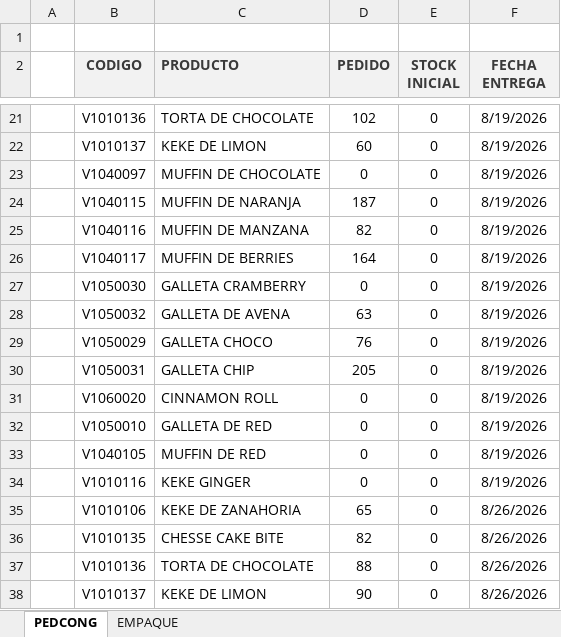
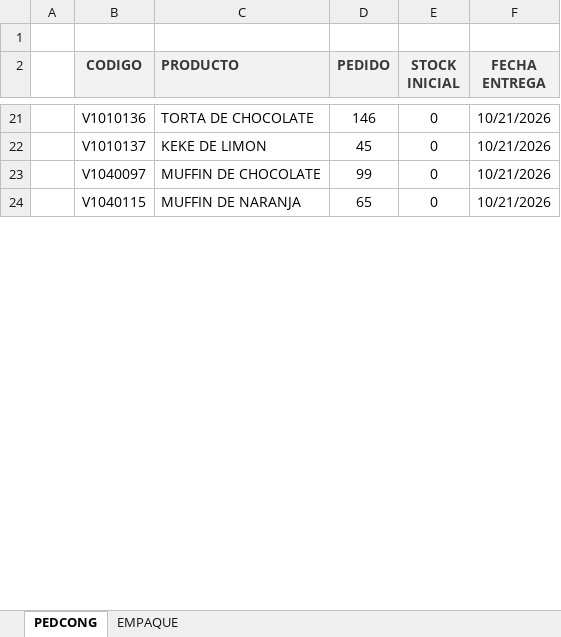
Before and after one commit to aplicacionesma2-lgtm/entregasma, an Excel workbook: congelados.xlsx, sheet PEDCONG, drawn as a sheet; only a part is shown, gaps mark what is left out; values as stored, in another font and other column widths than the file's, no borders; conditional formats not drawn; the diff covers the shown part only; the diff names each change by its address in the sheet, - before the commit and + after, or states it on an @@ line.

```diff
--- a/congelados.xlsx (sheet PEDCONG)
+++ b/congelados.xlsx (sheet PEDCONG)
-D21 (PEDIDO): 102
+D21 (PEDIDO): 146
-F21:F24 (FECHA ENTREGA): 8/19/2026
+F21:F24 (FECHA ENTREGA): 10/21/2026
-D22 (PEDIDO): 60
+D22 (PEDIDO): 45
-D23 (PEDIDO): 0
+D23 (PEDIDO): 99
-D24 (PEDIDO): 187
+D24 (PEDIDO): 65
-row 25:  | V1040116 | MUFFIN DE MANZANA | 82 | 0 | 8/19/2026
-row 26:  | V1040117 | MUFFIN DE BERRIES | 164 | 0 | 8/19/2026
-row 27:  | V1050030 | GALLETA CRAMBERRY | 0 | 0 | 8/19/2026
-row 28:  | V1050032 | GALLETA DE AVENA | 63 | 0 | 8/19/2026
-row 29:  | V1050029 | GALLETA CHOCO | 76 | 0 | 8/19/2026
-row 30:  | V1050031 | GALLETA CHIP | 205 | 0 | 8/19/2026
-row 31:  | V1060020 | CINNAMON ROLL | 0 | 0 | 8/19/2026
-row 32:  | V1050010 | GALLETA DE RED | 0 | 0 | 8/19/2026
-row 33:  | V1040105 | MUFFIN DE RED | 0 | 0 | 8/19/2026
-row 34:  | V1010116 | KEKE GINGER | 0 | 0 | 8/19/2026
-row 35:  | V1010106 | KEKE DE ZANAHORIA | 65 | 0 | 8/26/2026
-row 36:  | V1010135 | CHESSE CAKE BITE | 82 | 0 | 8/26/2026
-row 37:  | V1010136 | TORTA DE CHOCOLATE | 88 | 0 | 8/26/2026
-row 38:  | V1010137 | KEKE DE LIMON | 90 | 0 | 8/26/2026
```
Also changed, not shown: 82 removed rows and 20 edited cells elsewhere in this sheet, sheet EMPAQUE, hidden cells.
